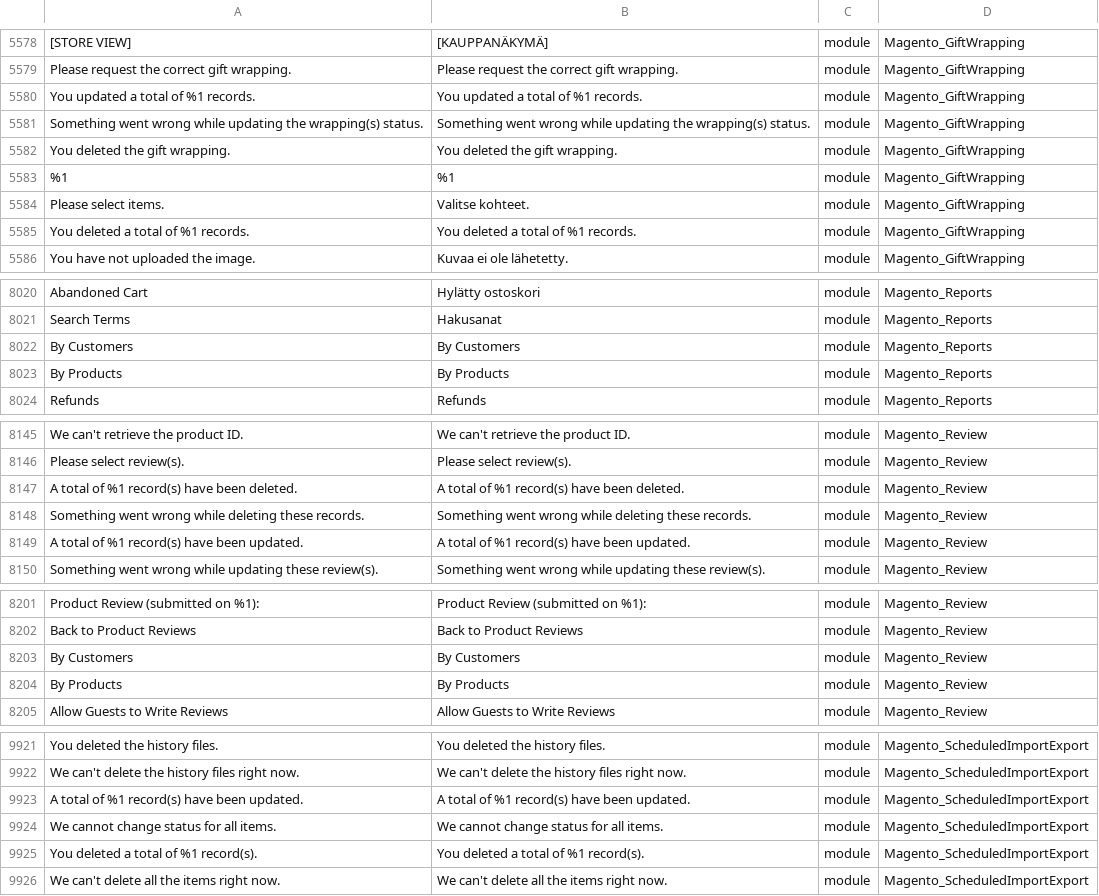
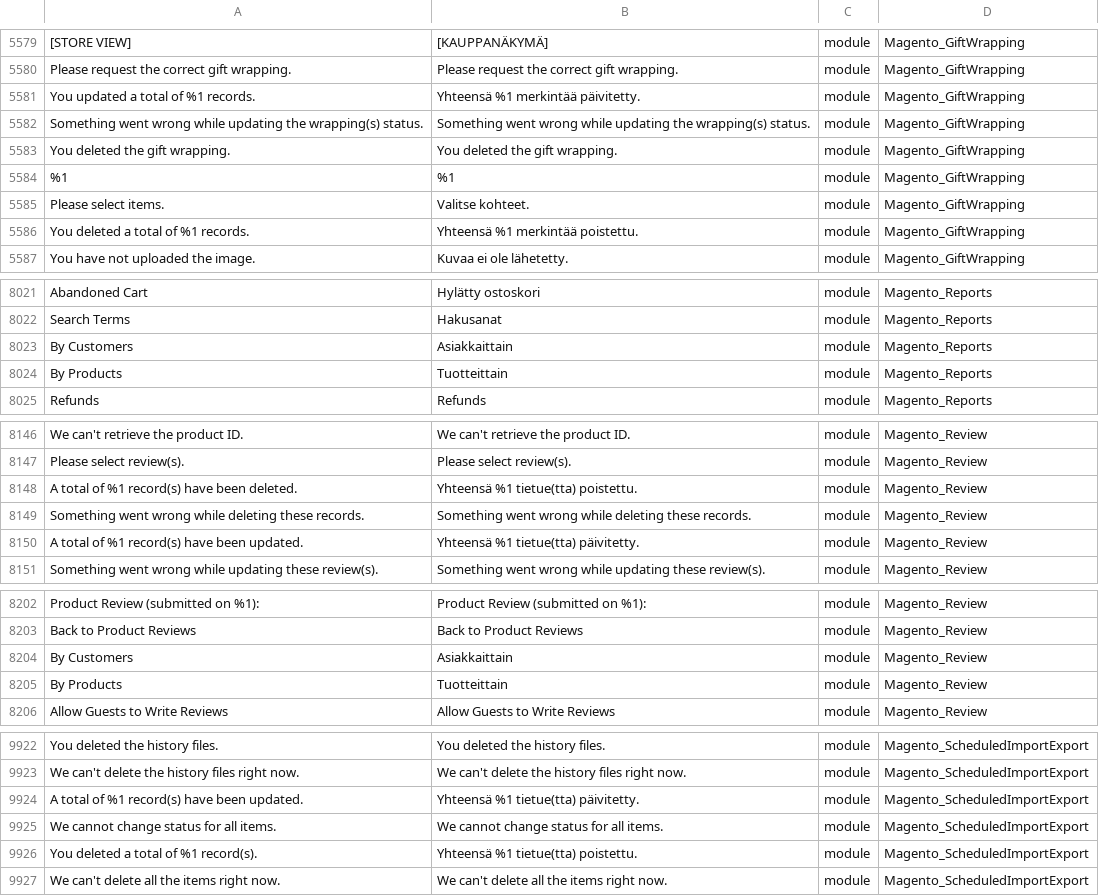
Before and after one commit to mageplaza/magento-2-finnish-language-pack, a CSV file: fi_FI.csv, drawn as a sheet; only a part is shown, gaps mark what is left out; addresses are those after the commit; the diff covers the shown part only; the diff names each change by its address in the sheet, - before the commit and + after, or states it on an @@ line.

```diff
--- a/fi_FI.csv
+++ b/fi_FI.csv
-B5581: You updated a total of %1 records.
+B5581: Yhteensä %1 merkintää päivitetty.
-B5586: You deleted a total of %1 records.
+B5586: Yhteensä %1 merkintää poistettu.
-B8023: By Customers
+B8023: Asiakkaittain
-B8024: By Products
+B8024: Tuotteittain
-B8148: A total of %1 record(s) have been deleted.
+B8148: Yhteensä %1 tietue(tta) poistettu.
-B8150: A total of %1 record(s) have been updated.
+B8150: Yhteensä %1 tietue(tta) päivitetty.
-B8204: By Customers
+B8204: Asiakkaittain
-B8205: By Products
+B8205: Tuotteittain
-B9924: A total of %1 record(s) have been updated.
+B9924: Yhteensä %1 tietue(tta) päivitetty.
-B9926: You deleted a total of %1 record(s).
+B9926: Yhteensä %1 tietue(tta) poistettu.
```
Also changed, not shown: 1 added row and 59 edited cells elsewhere in this file.
